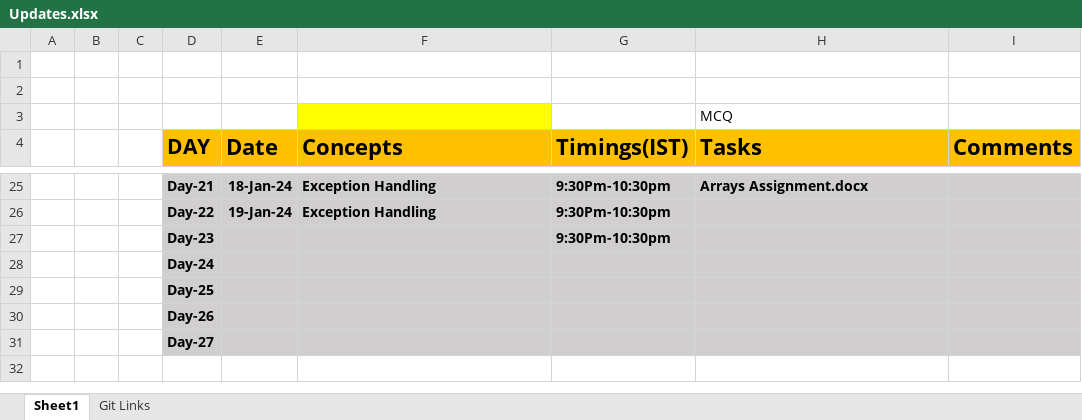
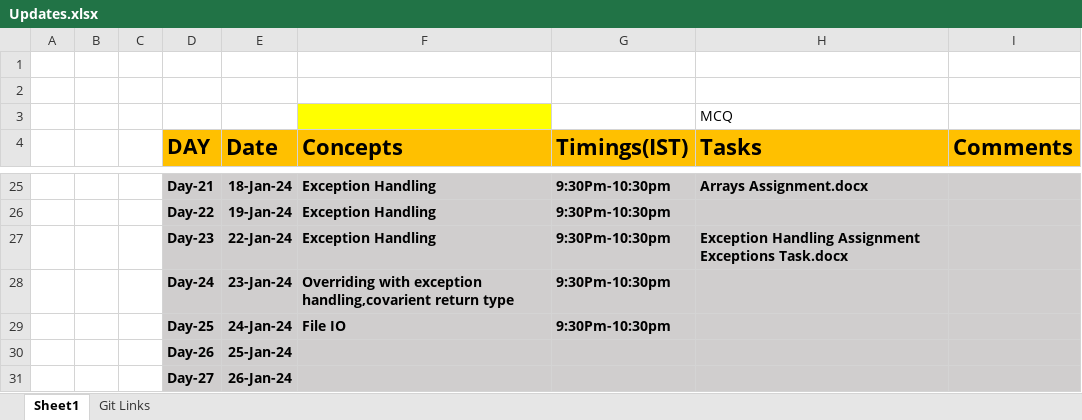
Before and after one commit to sandeepsomavarapu/OnlineTraining9_Dec_2023, an Excel workbook: Updates.xlsx, sheet Sheet1, drawn as a sheet; only a part is shown, gaps mark what is left out; values as stored, in another font and other column widths than the file's, no borders; removed rows and columns are numbered as before the commit, all else as after; the diff names each change by its address in the sheet, - before the commit and + after, or states it on an @@ line.

```diff
--- a/Updates.xlsx (sheet Sheet1)
+++ b/Updates.xlsx (sheet Sheet1)
-row 27:  |  |  | Day-23 |  |  | 9:30Pm-10:30pm
-row 28:  |  |  | Day-24
-row 29:  |  |  | Day-25
-row 30:  |  |  | Day-26
-row 31:  |  |  | Day-27
+row 27:  |  |  | Day-23 | 22-Jan-24 | Exception Handling | 9:30Pm-10:30pm | Exception Handling Assignment Exceptions Task.docx
+row 28:  |  |  | Day-24 | 23-Jan-24 | Overriding with exception handling,covarient return type | 9:30Pm-10:30pm
+row 29:  |  |  | Day-25 | 24-Jan-24 | File IO | 9:30Pm-10:30pm
+row 30:  |  |  | Day-26 | 25-Jan-24
+row 31:  |  |  | Day-27 | 26-Jan-24
```
Also changed, not shown: 10 other files.
